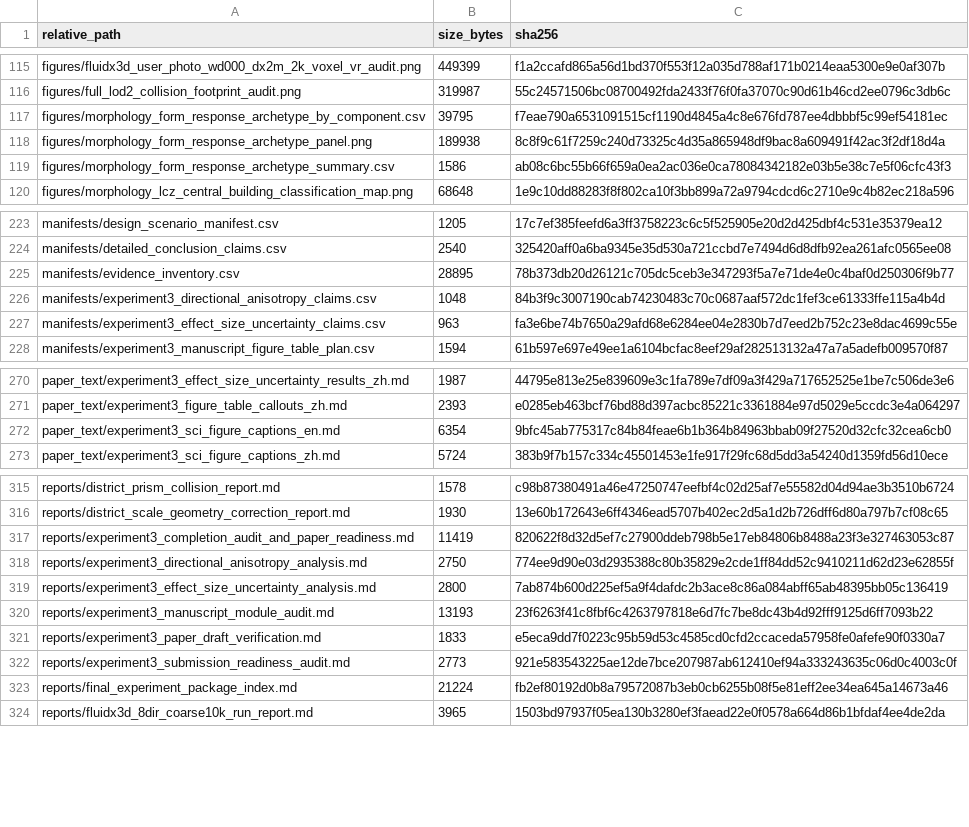
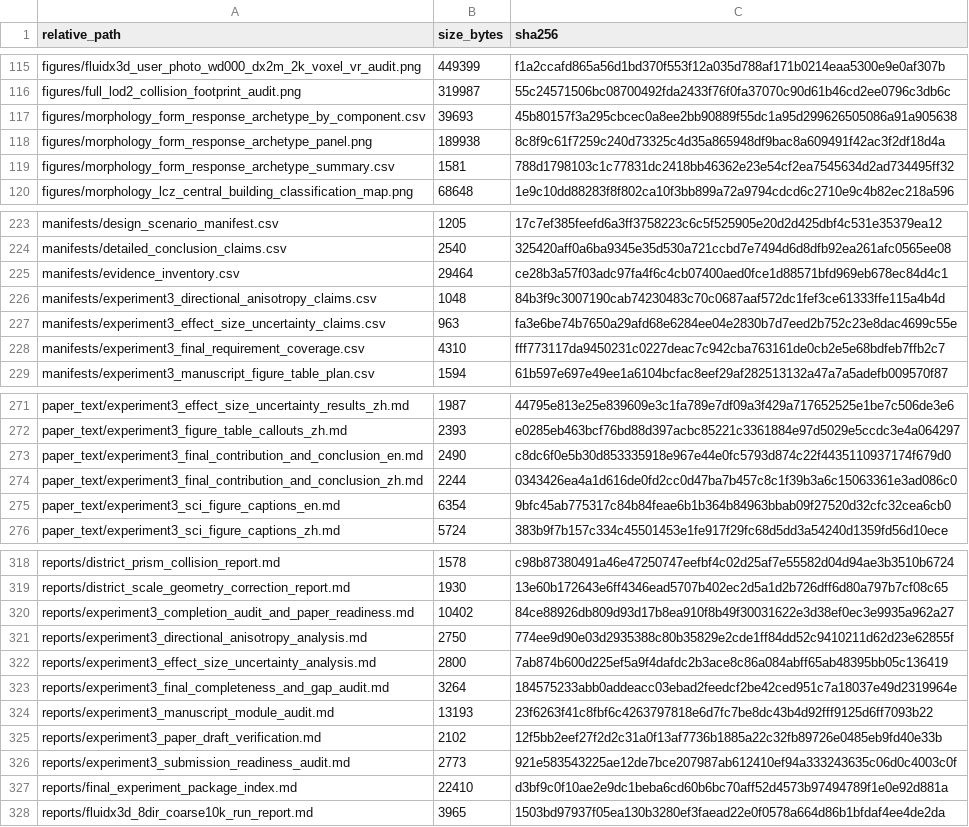
Before and after one commit to ShiyuMiao/citylbm, a CSV file: releases/v0.2.0/package/validation_experiments/Experiment3_TUM2TWIN_DigitalTwin_DesignApplication/manifests/github_archive_manifest.csv, drawn as a sheet; only a part is shown, gaps mark what is left out; the diff covers the shown part only.

Commit message:
Add Experiment 3 final completeness audit

```diff
--- a/releases/v0.2.0/package/validation_experiments/Experiment3_TUM2TWIN_DigitalTwin_DesignApplication/manifests/github_archive_manifest.csv
+++ b/releases/v0.2.0/package/validation_experiments/Experiment3_TUM2TWIN_DigitalTwin_DesignApplication/manifests/github_archive_manifest.csv
@@ -116,5 +116,5 @@ figures/fluidx3d_user_photo_wd000_dx2m_2k_voxel_vr_audit.png,449399,f1a2ccafd865
 figures/full_lod2_collision_footprint_audit.png,319987,55c24571506bc08700492fda2433f76f0fa37070c90d61b46cd2ee0796c3db6c
-figures/morphology_form_response_archetype_by_component.csv,39795,f7eae790a6531091515cf1190d4845a4c8e676fd787ee4dbbbf5c99ef54181ec
+figures/morphology_form_response_archetype_by_component.csv,39693,45b80157f3a295cbcec0a8ee2bb90889f55dc1a95d299626505086a91a905638
 figures/morphology_form_response_archetype_panel.png,189938,8c8f9c61f7259c240d73325c4d35a865948df9bac8a609491f42ac3f2df18d4a
-figures/morphology_form_response_archetype_summary.csv,1586,ab08c6bc55b66f659a0ea2ac036e0ca78084342182e03b5e38c7e5f06cfc43f3
+figures/morphology_form_response_archetype_summary.csv,1581,788d1798103c1c77831dc2418bb46362e23e54cf2ea7545634d2ad734495ff32
 figures/morphology_lcz_central_building_classification_map.png,68648,1e9c10dd88283f8f802ca10f3bb899a72a9794cdcd6c2710e9c4b82ec218a596
@@ -224,5 +224,6 @@ manifests/design_scenario_manifest.csv,1205,17c7ef385feefd6a3ff3758223c6c5f52590
 manifests/detailed_conclusion_claims.csv,2540,325420aff0a6ba9345e35d530a721ccbd7e7494d6d8dfb92ea261afc0565ee08
-manifests/evidence_inventory.csv,28895,78b373db20d26121c705dc5ceb3e347293f5a7e71de4e0c4baf0d250306f9b77
+manifests/evidence_inventory.csv,29464,ce28b3a57f03adc97fa4f6c4cb07400aed0fce1d88571bfd969eb678ec84d4c1
 manifests/experiment3_directional_anisotropy_claims.csv,1048,84b3f9c3007190cab74230483c70c0687aaf572dc1fef3ce61333ffe115a4b4d
 manifests/experiment3_effect_size_uncertainty_claims.csv,963,fa3e6be74b7650a29afd68e6284ee04e2830b7d7eed2b752c23e8dac4699c55e
+manifests/experiment3_final_requirement_coverage.csv,4310,fff773117da9450231c0227deac7c942cba763161de0cb2e5e68bdfeb7ffb2c7
 manifests/experiment3_manuscript_figure_table_plan.csv,1594,61b597e697e49ee1a6104bcfac8eef29af282513132a47a7a5adefb009570f87
@@ -271,2 +272,4 @@ paper_text/experiment3_effect_size_uncertainty_results_zh.md,1987,44795e813e25e8
 paper_text/experiment3_figure_table_callouts_zh.md,2393,e0285eb463bcf76bd88d397acbc85221c3361884e97d5029e5ccdc3e4a064297
+paper_text/experiment3_final_contribution_and_conclusion_en.md,2490,c8dc6f0e5b30d853335918e967e44e0fc5793d874c22f4435110937174f679d0
+paper_text/experiment3_final_contribution_and_conclusion_zh.md,2244,0343426ea4a1d616de0fd2cc0d47ba7b457c8c1f39b3a6c15063361e3ad086c0
 paper_text/experiment3_sci_figure_captions_en.md,6354,9bfc45ab775317c84b84feae6b1b364b84963bbab09f27520d32cfc32cea6cb0
@@ -316,9 +319,10 @@ reports/district_prism_collision_report.md,1578,c98b87380491a46e47250747eefbf4c0
 reports/district_scale_geometry_correction_report.md,1930,13e60b172643e6ff4346ead5707b402ec2d5a1d2b726dff6d80a797b7cf08c65
-reports/experiment3_completion_audit_and_paper_readiness.md,11419,820622f8d32d5ef7c27900ddeb798b5e17eb84806b8488a23f3e327463053c87
+reports/experiment3_completion_audit_and_paper_readiness.md,10402,84ce88926db809d93d17b8ea910f8b49f30031622e3d38ef0ec3e9935a962a27
 reports/experiment3_directional_anisotropy_analysis.md,2750,774ee9d90e03d2935388c80b35829e2cde1ff84dd52c9410211d62d23e62855f
 reports/experiment3_effect_size_uncertainty_analysis.md,2800,7ab874b600d225ef5a9f4dafdc2b3ace8c86a084abff65ab48395bb05c136419
+reports/experiment3_final_completeness_and_gap_audit.md,3264,184575233abb0addeacc03ebad2feedcf2be42ced951c7a18037e49d2319964e
 reports/experiment3_manuscript_module_audit.md,13193,23f6263f41c8fbf6c4263797818e6d7fc7be8dc43b4d92fff9125d6ff7093b22
-reports/experiment3_paper_draft_verification.md,1833,e5eca9dd7f0223c95b59d53c4585cd0cfd2ccaceda57958fe0afefe90f0330a7
+reports/experiment3_paper_draft_verification.md,2102,12f5bb2eef27f2d2c31a0f13af7736b1885a22c32fb89726e0485eb9fd40e33b
 reports/experiment3_submission_readiness_audit.md,2773,921e583543225ae12de7bce207987ab612410ef94a333243635c06d0c4003c0f
-reports/final_experiment_package_index.md,21224,fb2ef80192d0b8a79572087b3eb0cb6255b08f5e81eff2ee34ea645a14673a46
+reports/final_experiment_package_index.md,22410,d3bf9c0f10ae2e9dc1beba6cd60b6bc70aff52d4573b97494789f1e0e92d881a
 reports/fluidx3d_8dir_coarse10k_run_report.md,3965,1503bd97937f05ea130b3280ef3faead22e0f0578a664d86b1bfdaf4ee4de2da
```
Also changed, not shown: 2 added rows and 8 edited cells elsewhere in this file, releases/v0.2.0/package/validation_experiments/Experiment3_TUM2TWIN_DigitalTwin_DesignApplication/manifests/evidence_inventory.csv, 11 other files.
